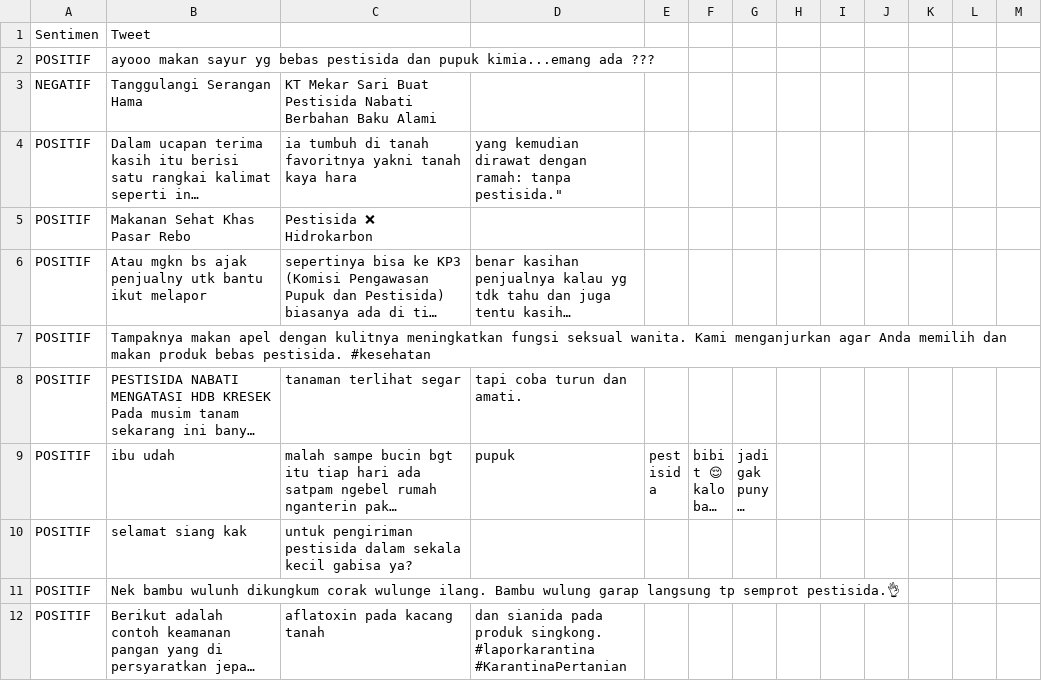
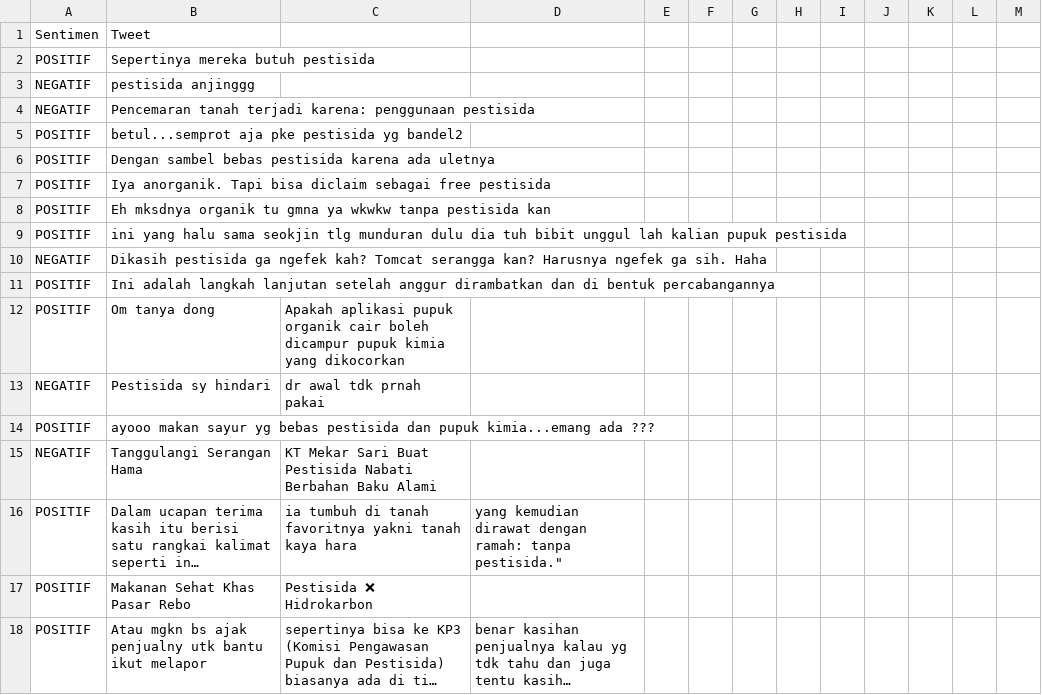
Before and after one commit to manafigaluh48/skripsi, a CSV file: revisi.csv, drawn as a sheet; only a part is shown; the shorter side is filled out with more unchanged rows; long unchanged cells end in …; the diff names each change by its address in the sheet, - before the commit and + after, or states it on an @@ line.

Commit message:
Update revisi.csv

```diff
--- a/revisi.csv
+++ b/revisi.csv
+row 2: POSITIF | Sepertinya mereka butuh pestisida
+row 3: NEGATIF | pestisida anjinggg
+row 4: NEGATIF | Pencemaran tanah terjadi karena: penggunaan pestisida
+row 5: POSITIF | betul...semprot aja pke pestisida yg bandel2
+row 6: POSITIF | Dengan sambel bebas pestisida karena ada uletnya
+row 7: POSITIF | Iya anorganik. Tapi bisa diclaim sebagai free pestisida
+row 8: POSITIF | Eh mksdnya organik tu gmna ya wkwkw tanpa pestisida kan
+row 9: POSITIF | ini yang halu sama seokjin tlg munduran dulu dia tuh bibit unggul lah kalian pupuk pestisida
+row 10: NEGATIF | Dikasih pestisida ga ngefek kah? Tomcat serangga kan? Harusnya ngefek ga sih. Haha
+row 11: POSITIF | Ini adalah langkah lanjutan setelah anggur dirambatkan dan di bentuk percabangannya
+row 12: POSITIF | Om tanya dong | Apakah aplikasi pupuk organik cair boleh dicampur pupuk kimia yang dikocorkan
+row 13: NEGATIF | Pestisida sy hindari | dr awal tdk prnah pakai
```
